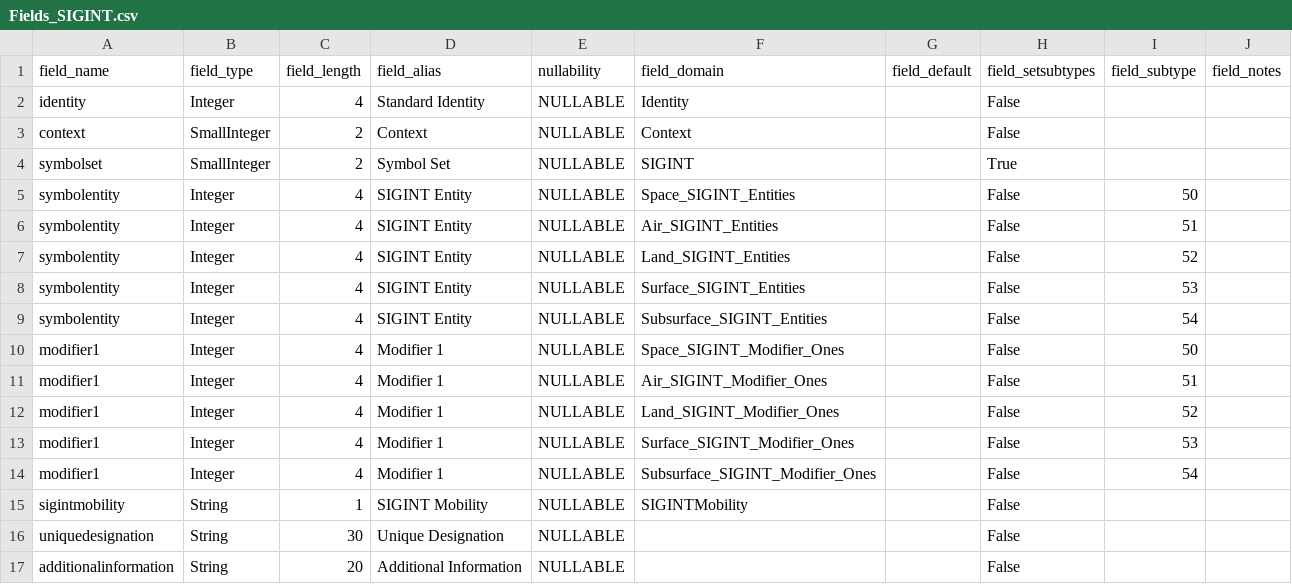
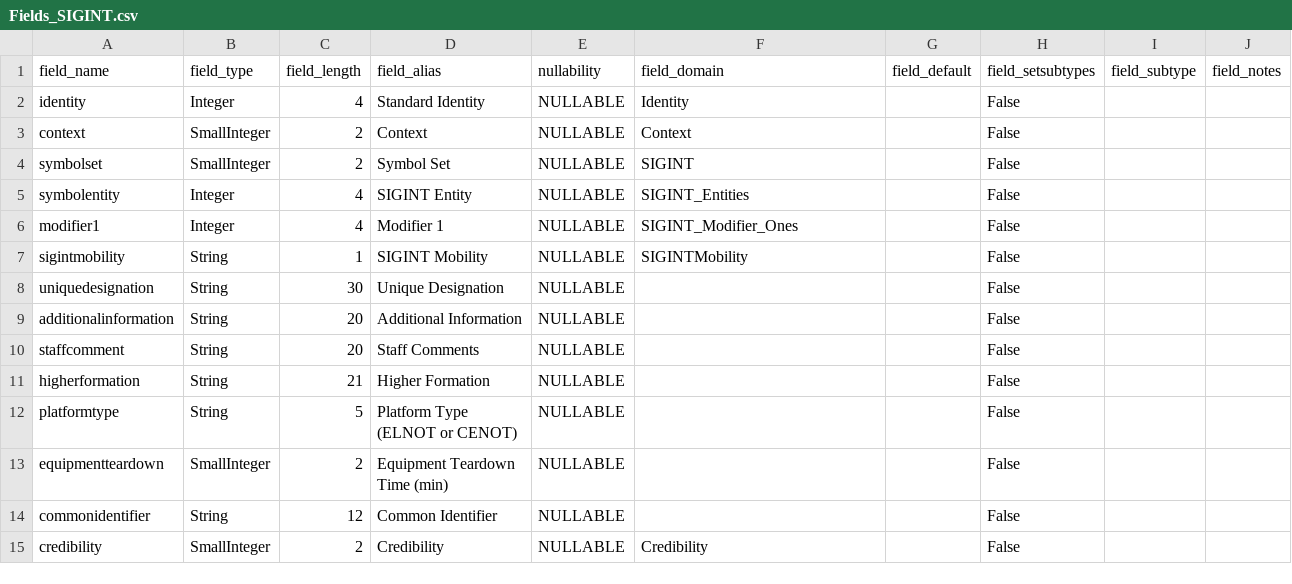
Before and after one commit to Esri/joint-military-symbology-xml, a CSV file: samples/military_feature_schemas/Fields_SIGINT.csv, drawn as a sheet; only a part is shown; the shorter side is filled out with more unchanged rows.

```diff
--- a/samples/military_feature_schemas/Fields_SIGINT.csv
+++ b/samples/military_feature_schemas/Fields_SIGINT.csv
@@ -3,13 +3,5 @@ identity,Integer,4,Standard Identity,NULLABLE,Identity,,False,,
 context,SmallInteger,2,Context,NULLABLE,Context,,False,,
-symbolset,SmallInteger,2,Symbol Set,NULLABLE,SIGINT,,True,,
-symbolentity,Integer,4,SIGINT Entity,NULLABLE,Space_SIGINT_Entities,,False,50,
-symbolentity,Integer,4,SIGINT Entity,NULLABLE,Air_SIGINT_Entities,,False,51,
-symbolentity,Integer,4,SIGINT Entity,NULLABLE,Land_SIGINT_Entities,,False,52,
-symbolentity,Integer,4,SIGINT Entity,NULLABLE,Surface_SIGINT_Entities,,False,53,
-symbolentity,Integer,4,SIGINT Entity,NULLABLE,Subsurface_SIGINT_Entities,,False,54,
-modifier1,Integer,4,Modifier 1,NULLABLE,Space_SIGINT_Modifier_Ones,,False,50,
-modifier1,Integer,4,Modifier 1,NULLABLE,Air_SIGINT_Modifier_Ones,,False,51,
-modifier1,Integer,4,Modifier 1,NULLABLE,Land_SIGINT_Modifier_Ones,,False,52,
-modifier1,Integer,4,Modifier 1,NULLABLE,Surface_SIGINT_Modifier_Ones,,False,53,
-modifier1,Integer,4,Modifier 1,NULLABLE,Subsurface_SIGINT_Modifier_Ones,,False,54,
+symbolset,SmallInteger,2,Symbol Set,NULLABLE,SIGINT,,False,,
+symbolentity,Integer,4,SIGINT Entity,NULLABLE,SIGINT_Entities,,False,,
+modifier1,Integer,4,Modifier 1,NULLABLE,SIGINT_Modifier_Ones,,False,,
 sigintmobility,String,1,SIGINT Mobility,NULLABLE,SIGINTMobility,,False,,
```
Also changed, not shown: samples/military_feature_schemas/Fields_Space.csv, samples/military_feature_schemas/Schemas.csv, 51 other files.
